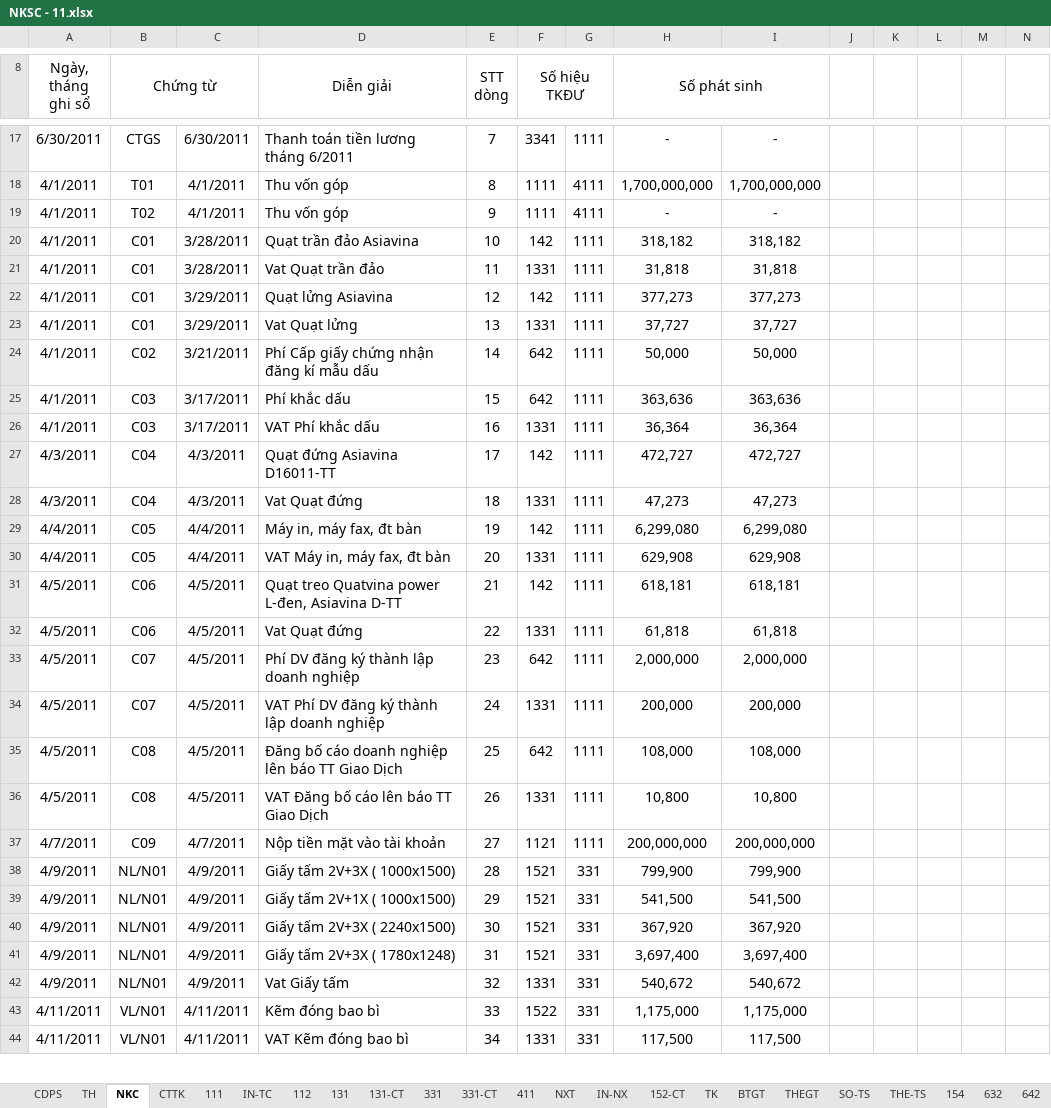
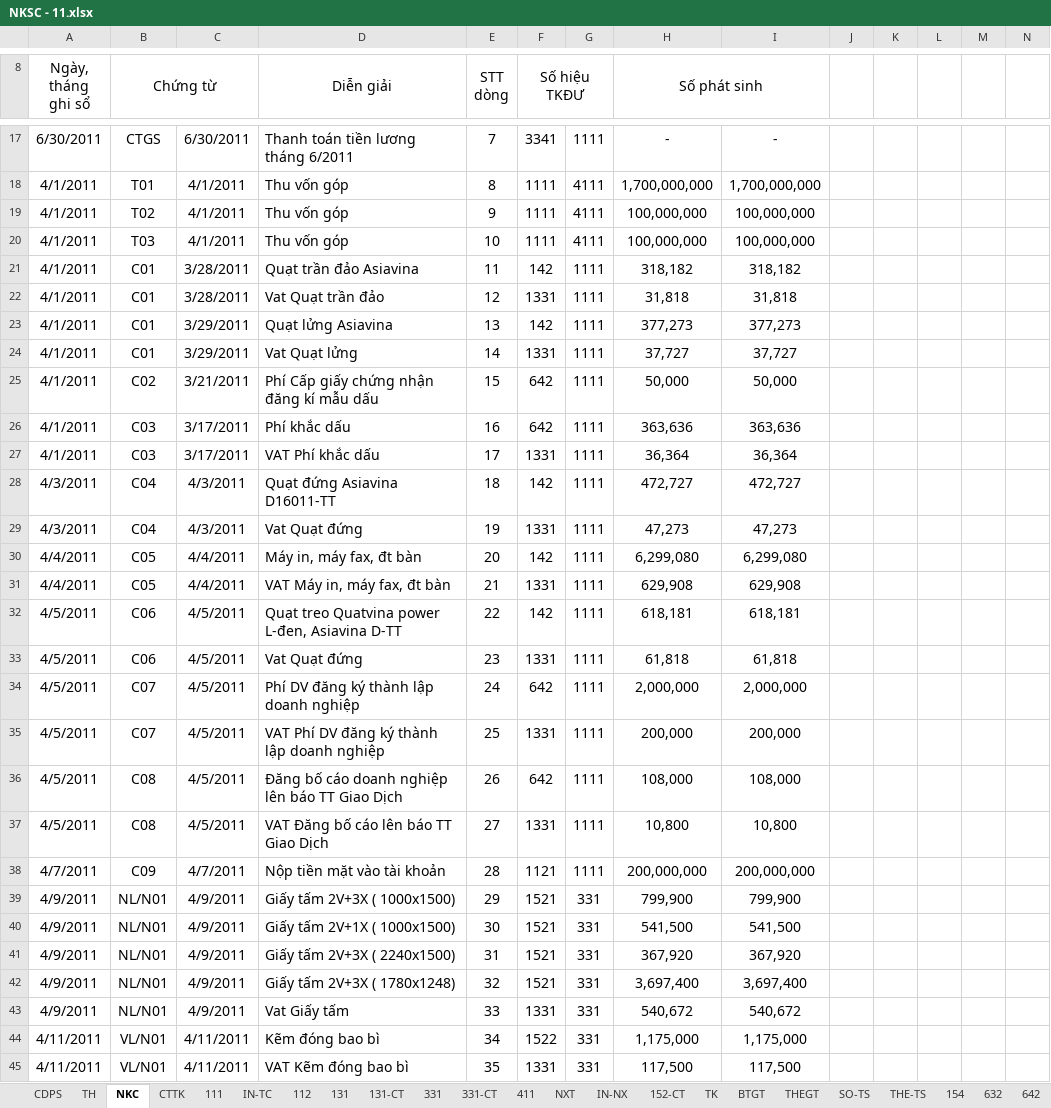
Before and after one commit to vuphuong11/KIM-DUNG-PHAT, an Excel workbook: SO SACH/2011/NKSC - 11.xlsx, sheet NKC, drawn as a sheet; only a part is shown, gaps mark what is left out; values as stored, in another font and other column widths than the file's, no borders; addresses are those after the commit; the diff covers the shown part only; the diff names each change by its address in the sheet, - before the commit and + after, or states it on an @@ line.

```diff
--- a/SO SACH/2011/NKSC - 11.xlsx (sheet NKC)
+++ b/SO SACH/2011/NKSC - 11.xlsx (sheet NKC)
-H19 (Số phát sinh): -
+H19 (Số phát sinh): 100,000,000
-I19: -
+I19: 100,000,000
+row 20: 4/1/2011 | T03 | 4/1/2011 | Thu vốn góp | 10 | 1111 | 4111 | 100,000,000 | 100,000,000
-E21 (STT dòng): 10
+E21 (STT dòng): 11
-E22 (STT dòng): 11
+E22 (STT dòng): 12
-E23 (STT dòng): 12
+E23 (STT dòng): 13
-E24 (STT dòng): 13
+E24 (STT dòng): 14
-E25 (STT dòng): 14
+E25 (STT dòng): 15
-E26 (STT dòng): 15
+E26 (STT dòng): 16
-E27 (STT dòng): 16
+E27 (STT dòng): 17
-E28 (STT dòng): 17
+E28 (STT dòng): 18
-E29 (STT dòng): 18
+E29 (STT dòng): 19
-E30 (STT dòng): 19
+E30 (STT dòng): 20
-E31 (STT dòng): 20
+E31 (STT dòng): 21
-E32 (STT dòng): 21
+E32 (STT dòng): 22
-E33 (STT dòng): 22
+E33 (STT dòng): 23
-E34 (STT dòng): 23
+E34 (STT dòng): 24
-E35 (STT dòng): 24
+E35 (STT dòng): 25
-E36 (STT dòng): 25
+E36 (STT dòng): 26
-E37 (STT dòng): 26
+E37 (STT dòng): 27
-E38 (STT dòng): 27
+E38 (STT dòng): 28
-E39 (STT dòng): 28
+E39 (STT dòng): 29
-E40 (STT dòng): 29
+E40 (STT dòng): 30
-E41 (STT dòng): 30
+E41 (STT dòng): 31
-E42 (STT dòng): 31
+E42 (STT dòng): 32
-E43 (STT dòng): 32
+E43 (STT dòng): 33
-E44 (STT dòng): 33
+E44 (STT dòng): 34
-E45 (STT dòng): 34
+E45 (STT dòng): 35
```
Also changed, not shown: 1 added row, 2 removed rows and 7 edited cells elsewhere in this sheet, sheet TH, sheet BTGT, sheet NXT, sheet 111, sheet CDPS, sheet 411, 4 more sheets, formulas that keep their value, hidden cells, SO SACH/2011/LUONG - 11.xlsx, SO SACH/2011/NKSC - 12.xlsx, 1 other file.
